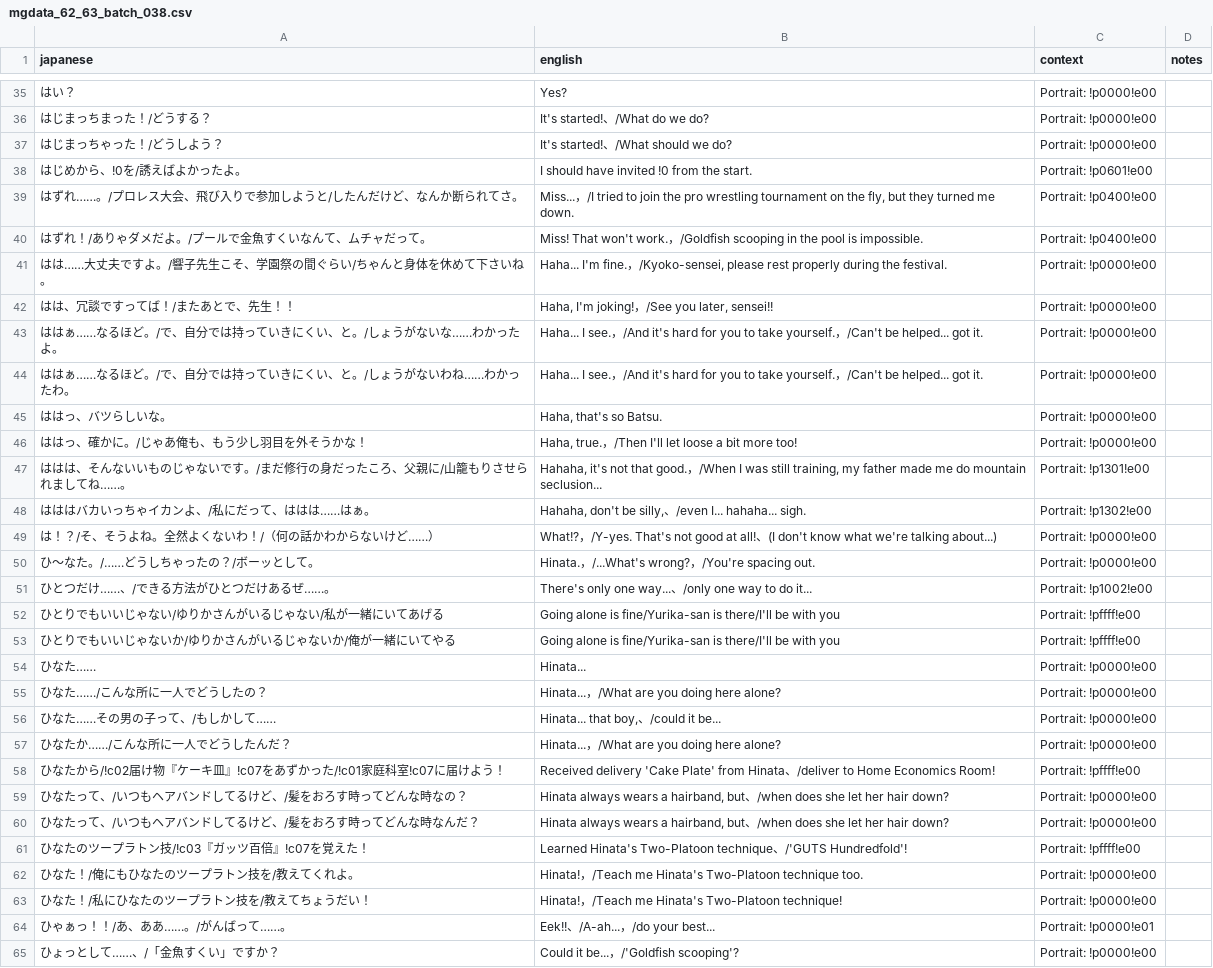
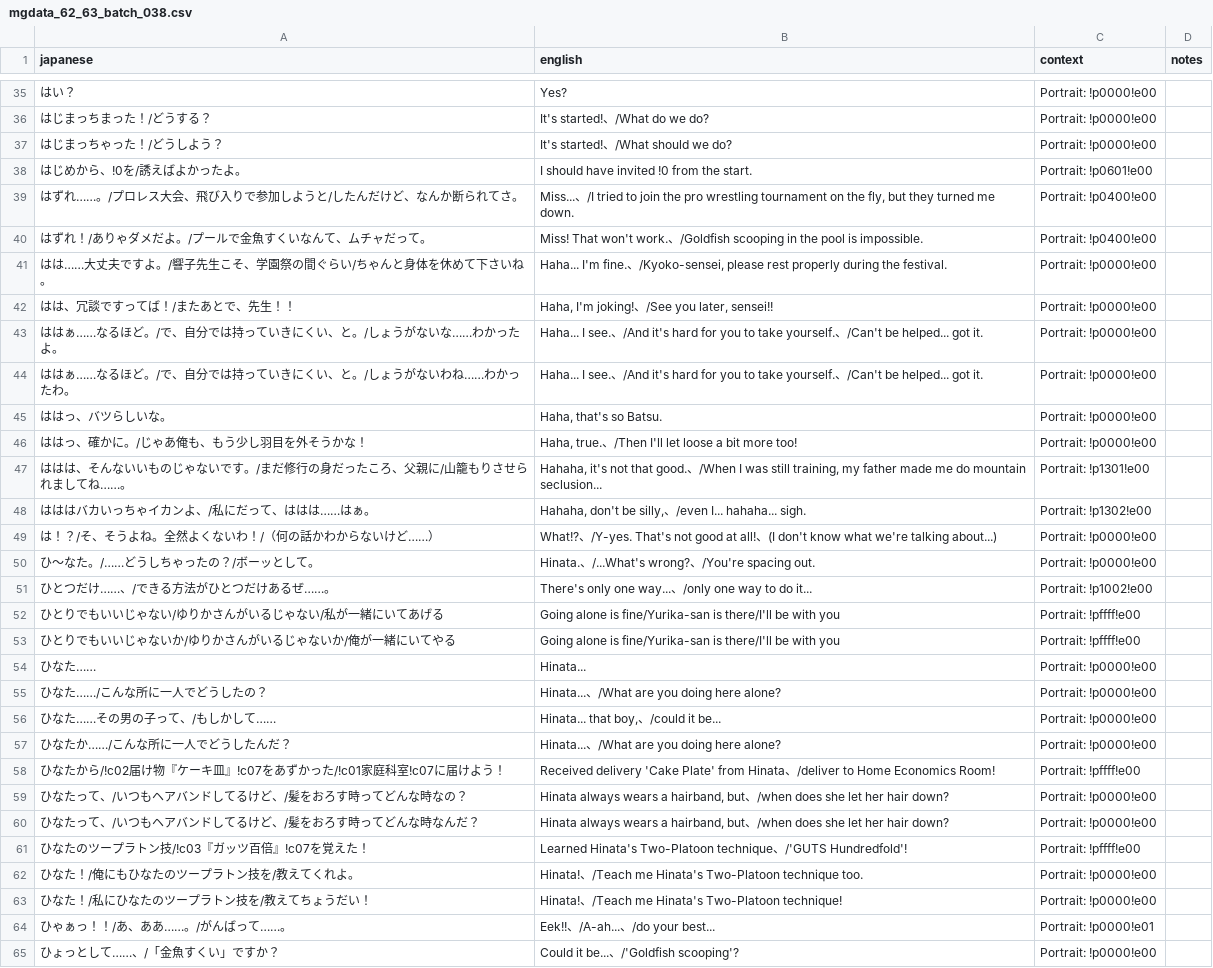
Before and after one commit to billymonks/nekketsu-nikki-eng, a CSV file: translations/mgdata_62_63_batches/mgdata_62_63_batch_038.csv, drawn as a sheet; only a part is shown, gaps mark what is left out; the diff covers the shown part only.

```diff
--- a/translations/mgdata_62_63_batches/mgdata_62_63_batch_038.csv
+++ b/translations/mgdata_62_63_batches/mgdata_62_63_batch_038.csv
@@ -38,14 +38,14 @@
 "はじめから、!0を/誘えばよかったよ。","I should have invited !0 from the start.","Portrait: !p0601!e00",""
-"はずれ……。/プロレス大会、飛び入りで参加しようと/したんだけど、なんか断られてさ。","Miss...，/I tried to join the pro wrestling tournament on the fly, but they turned me down.","Portrait: !p0400!e00",""
-"はずれ！/ありゃダメだよ。/プールで金魚すくいなんて、ムチャだって。","Miss! That won't work.，/Goldfish scooping in the pool is impossible.","Portrait: !p0400!e00",""
-"はは……大丈夫ですよ。/響子先生こそ、学園祭の間ぐらい/ちゃんと身体を休めて下さいね。","Haha... I'm fine.，/Kyoko-sensei, please rest properly during the festival.","Portrait: !p0000!e00",""
-"はは、冗談ですってば！/またあとで、先生！！","Haha, I'm joking!，/See you later, sensei!!","Portrait: !p0000!e00",""
-"ははぁ……なるほど。/で、自分では持っていきにくい、と。/しょうがないな……わかったよ。","Haha... I see.，/And it's hard for you to take yourself.，/Can't be helped... got it.","Portrait: !p0000!e00",""
-"ははぁ……なるほど。/で、自分では持っていきにくい、と。/しょうがないわね……わかったわ。","Haha... I see.，/And it's hard for you to take yourself.，/Can't be helped... got it.","Portrait: !p0000!e00",""
+"はずれ……。/プロレス大会、飛び入りで参加しようと/したんだけど、なんか断られてさ。","Miss...、/I tried to join the pro wrestling tournament on the fly, but they turned me down.","Portrait: !p0400!e00",""
+"はずれ！/ありゃダメだよ。/プールで金魚すくいなんて、ムチャだって。","Miss! That won't work.、/Goldfish scooping in the pool is impossible.","Portrait: !p0400!e00",""
+"はは……大丈夫ですよ。/響子先生こそ、学園祭の間ぐらい/ちゃんと身体を休めて下さいね。","Haha... I'm fine.、/Kyoko-sensei, please rest properly during the festival.","Portrait: !p0000!e00",""
+"はは、冗談ですってば！/またあとで、先生！！","Haha, I'm joking!、/See you later, sensei!!","Portrait: !p0000!e00",""
+"ははぁ……なるほど。/で、自分では持っていきにくい、と。/しょうがないな……わかったよ。","Haha... I see.、/And it's hard for you to take yourself.、/Can't be helped... got it.","Portrait: !p0000!e00",""
+"ははぁ……なるほど。/で、自分では持っていきにくい、と。/しょうがないわね……わかったわ。","Haha... I see.、/And it's hard for you to take yourself.、/Can't be helped... got it.","Portrait: !p0000!e00",""
 "ははっ、バツらしいな。","Haha, that's so Batsu.","Portrait: !p0000!e00",""
-"ははっ、確かに。/じゃあ俺も、もう少し羽目を外そうかな！","Haha, true.，/Then I'll let loose a bit more too!","Portrait: !p0000!e00",""
-"ははは、そんないいものじゃないです。/まだ修行の身だったころ、父親に/山籠もりさせられましてね……。","Hahaha, it's not that good.，/When I was still training, my father made me do mountain seclusion...","Portrait: !p1301!e00",""
+"ははっ、確かに。/じゃあ俺も、もう少し羽目を外そうかな！","Haha, true.、/Then I'll let loose a bit more too!","Portrait: !p0000!e00",""
+"ははは、そんないいものじゃないです。/まだ修行の身だったころ、父親に/山籠もりさせられましてね……。","Hahaha, it's not that good.、/When I was still training, my father made me do mountain seclusion...","Portrait: !p1301!e00",""
 "はははバカいっちゃイカンよ、/私にだって、ははは……はぁ。","Hahaha, don't be silly,、/even I... hahaha... sigh.","Portrait: !p1302!e00",""
-"は！？/そ、そうよね。全然よくないわ！/（何の話かわからないけど……）","What!?，/Y-yes. That's not good at all!、(I don't know what we're talking about...)","Portrait: !p0000!e00",""
-"ひ〜なた。/……どうしちゃったの？/ボーッとして。","Hinata.，/...What's wrong?，/You're spacing out.","Portrait: !p0000!e00",""
+"は！？/そ、そうよね。全然よくないわ！/（何の話かわからないけど……）","What!?、/Y-yes. That's not good at all!、(I don't know what we're talking about...)","Portrait: !p0000!e00",""
+"ひ〜なた。/……どうしちゃったの？/ボーッとして。","Hinata.、/...What's wrong?、/You're spacing out.","Portrait: !p0000!e00",""
 "ひとつだけ……、/できる方法がひとつだけあるぜ……。","There's only one way...、/only one way to do it...","Portrait: !p1002!e00",""
@@ -54,5 +54,5 @@
 "ひなた……","Hinata...","Portrait: !p0000!e00",""
-"ひなた……/こんな所に一人でどうしたの？","Hinata...，/What are you doing here alone?","Portrait: !p0000!e00",""
+"ひなた……/こんな所に一人でどうしたの？","Hinata...、/What are you doing here alone?","Portrait: !p0000!e00",""
 "ひなた……その男の子って、/もしかして……","Hinata... that boy,、/could it be...","Portrait: !p0000!e00",""
-"ひなたか……/こんな所に一人でどうしたんだ？","Hinata...，/What are you doing here alone?","Portrait: !p0000!e00",""
+"ひなたか……/こんな所に一人でどうしたんだ？","Hinata...、/What are you doing here alone?","Portrait: !p0000!e00",""
 "ひなたから/!c02届け物『ケーキ皿』!c07をあずかった/!c01家庭科室!c07に届けよう！","Received delivery 'Cake Plate' from Hinata、/deliver to Home Economics Room!","Portrait: !pffff!e00",""
@@ -61,5 +61,5 @@
 "ひなたのツープラトン技/!c03『ガッツ百倍』!c07を覚えた！","Learned Hinata's Two-Platoon technique、/'GUTS Hundredfold'!","Portrait: !pffff!e00",""
-"ひなた！/俺にもひなたのツープラトン技を/教えてくれよ。","Hinata!，/Teach me Hinata's Two-Platoon technique too.","Portrait: !p0000!e00",""
-"ひなた！/私にひなたのツープラトン技を/教えてちょうだい！","Hinata!，/Teach me Hinata's Two-Platoon technique!","Portrait: !p0000!e00",""
-"ひゃぁっ！！/あ、ああ……。/がんばって……。","Eek!!、/A-ah...，/do your best...","Portrait: !p0000!e01",""
-"ひょっとして……、/「金魚すくい」ですか？","Could it be...，/'Goldfish scooping'?","Portrait: !p0000!e00",""
+"ひなた！/俺にもひなたのツープラトン技を/教えてくれよ。","Hinata!、/Teach me Hinata's Two-Platoon technique too.","Portrait: !p0000!e00",""
+"ひなた！/私にひなたのツープラトン技を/教えてちょうだい！","Hinata!、/Teach me Hinata's Two-Platoon technique!","Portrait: !p0000!e00",""
+"ひゃぁっ！！/あ、ああ……。/がんばって……。","Eek!!、/A-ah...、/do your best...","Portrait: !p0000!e01",""
+"ひょっとして……、/「金魚すくい」ですか？","Could it be...、/'Goldfish scooping'?","Portrait: !p0000!e00",""
```
Also changed, not shown: 35 edited cells elsewhere in this file, translations/mgdata_62_63_batches/mgdata_62_63_batch_039.csv, translations/mgdata_62_63_batches/mgdata_62_63_batch_040.csv, 32 other files.
